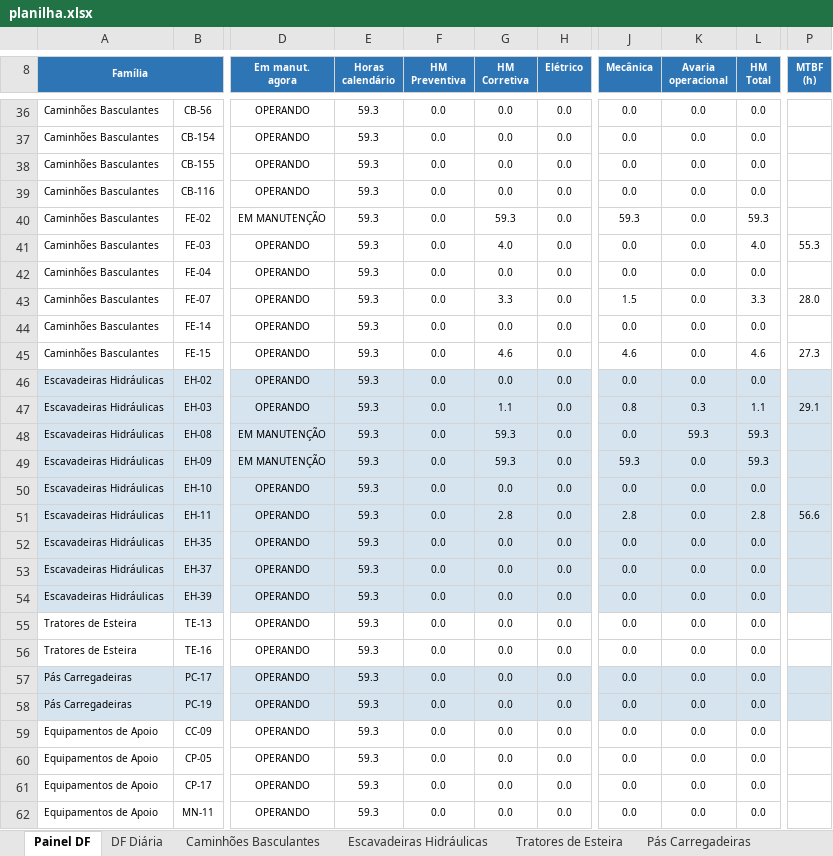
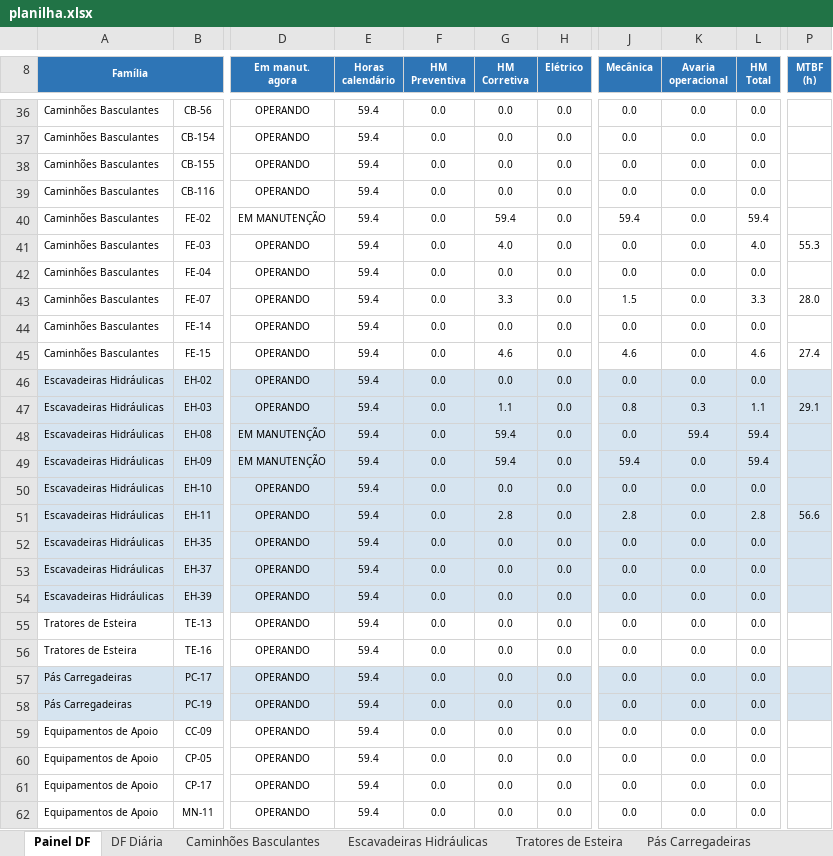
Before and after one commit to Plenz-code/BI-MANUTENCAO, an Excel workbook: planilha.xlsx, sheet Painel DF, drawn as a sheet; only a part is shown, gaps mark what is left out; values as stored, in another font and other column widths than the file's, no borders; charts and pictures and conditional formats not drawn; the diff covers the shown part only; the diff names each change by its address in the sheet, - before the commit and + after, or states it on an @@ line.

```diff
--- a/planilha.xlsx (sheet Painel DF)
+++ b/planilha.xlsx (sheet Painel DF)
-E36:E62 (Horas calendário): 59.3
+E36:E62 (Horas calendário): 59.4
-G40 (HM Corretiva): 59.3
+G40 (HM Corretiva): 59.4
-J40 (Mecânica): 59.3
+J40 (Mecânica): 59.4
-L40 (HM Total): 59.3
+L40 (HM Total): 59.4
-P45 (MTBF (h)): 27.3
+P45 (MTBF (h)): 27.4
-G48:G49 (HM Corretiva): 59.3
+G48:G49 (HM Corretiva): 59.4
-K48 (Avaria operacional): 59.3
+K48 (Avaria operacional): 59.4
-L48:L49 (HM Total): 59.3
+L48:L49 (HM Total): 59.4
-J49 (Mecânica): 59.3
+J49 (Mecânica): 59.4
```
Also changed, not shown: 2 added rows, 2 removed rows and 48 edited cells elsewhere in this sheet, sheet Caminhões Basculantes, sheet DF Diária, sheet Escavadeiras Hidráulicas, charts or pictures.
